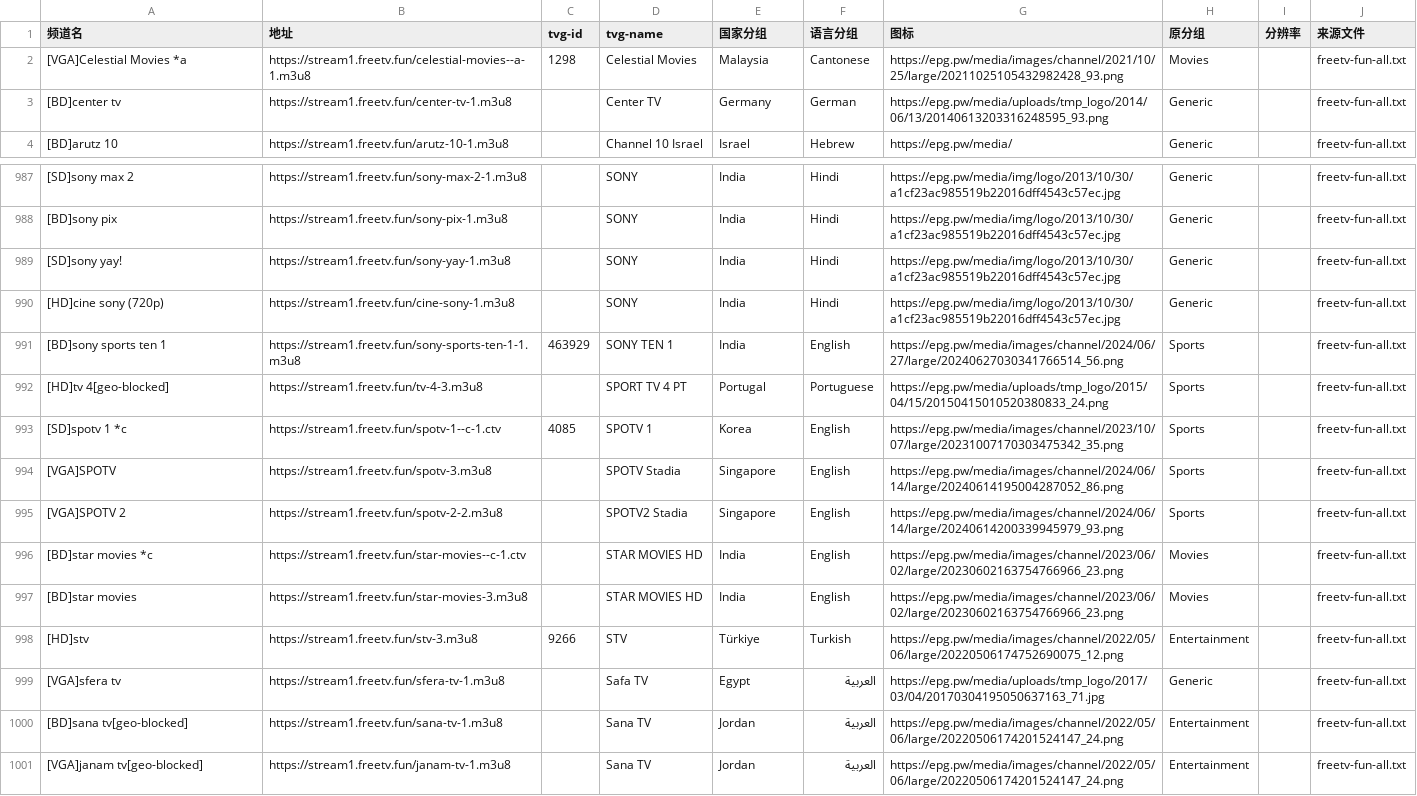
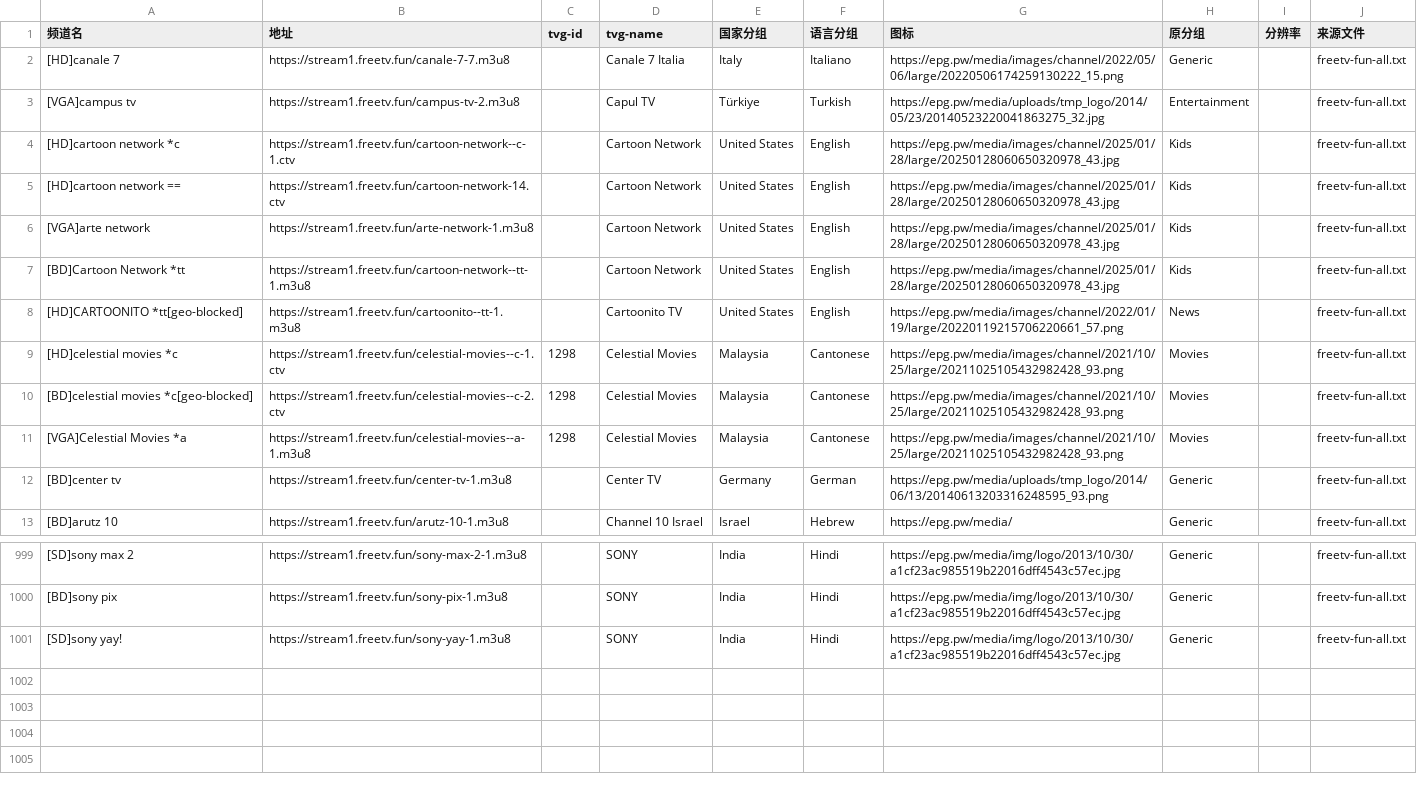
Before and after one commit to niuinyang/niuin-s-iptv, a CSV file: output/middle/chunk/chunk-23.csv, drawn as a sheet; only a part is shown, gaps mark what is left out; removed rows and columns are numbered as before the commit, all else as after; the diff covers the shown part only; the diff names each change by its address in the sheet, - before the commit and + after, or states it on an @@ line.

```diff
--- a/output/middle/chunk/chunk-23.csv
+++ b/output/middle/chunk/chunk-23.csv
+row 2: [HD]canale 7 | https://stream1.freetv.fun/canale-7-7.m3u8 |  | Canale 7 Italia | Italy | Italiano | https://epg.pw/media/images/channel/2022/05/06/large/20220506174259130222_15.png | Generic |  | freetv-fun-all.txt
+row 3: [VGA]campus tv | https://stream1.freetv.fun/campus-tv-2.m3u8 |  | Capul TV | Türkiye | Turkish | https://epg.pw/media/uploads/tmp_logo/2014/05/23/20140523220041863275_32.jpg | Entertainment |  | freetv-fun-all.txt
+row 4: [HD]cartoon network *c | https://stream1.freetv.fun/cartoon-network--c-1.ctv |  | Cartoon Network | United States | English | https://epg.pw/media/images/channel/2025/01/28/large/20250128060650320978_43.jpg | Kids |  | freetv-fun-all.txt
+row 5: [HD]cartoon network == | https://stream1.freetv.fun/cartoon-network-14.ctv |  | Cartoon Network | United States | English | https://epg.pw/media/images/channel/2025/01/28/large/20250128060650320978_43.jpg | Kids |  | freetv-fun-all.txt
+row 6: [VGA]arte network | https://stream1.freetv.fun/arte-network-1.m3u8 |  | Cartoon Network | United States | English | https://epg.pw/media/images/channel/2025/01/28/large/20250128060650320978_43.jpg | Kids |  | freetv-fun-all.txt
+row 7: [BD]Cartoon Network *tt | https://stream1.freetv.fun/cartoon-network--tt-1.m3u8 |  | Cartoon Network | United States | English | https://epg.pw/media/images/channel/2025/01/28/large/20250128060650320978_43.jpg | Kids |  | freetv-fun-all.txt
+row 8: [HD]CARTOONITO *tt[geo-blocked] | https://stream1.freetv.fun/cartoonito--tt-1.m3u8 |  | Cartoonito TV | United States | English | https://epg.pw/media/images/channel/2022/01/19/large/20220119215706220661_57.png | News |  | freetv-fun-all.txt
+row 9: [HD]celestial movies *c | https://stream1.freetv.fun/celestial-movies--c-1.ctv | 1298 | Celestial Movies | Malaysia | Cantonese | https://epg.pw/media/images/channel/2021/10/25/large/20211025105432982428_93.png | Movies |  | freetv-fun-all.txt
+row 10: [BD]celestial movies *c[geo-blocked] | https://stream1.freetv.fun/celestial-movies--c-2.ctv | 1298 | Celestial Movies | Malaysia | Cantonese | https://epg.pw/media/images/channel/2021/10/25/large/20211025105432982428_93.png | Movies |  | freetv-fun-all.txt
-row 990: [HD]cine sony (720p) | https://stream1.freetv.fun/cine-sony-1.m3u8 |  | SONY | India | Hindi | https://epg.pw/media/img/logo/2013/10/30/a1cf23ac985519b22016dff4543c57ec.jpg | Generic |  | freetv-fun-all.txt
-row 991: [BD]sony sports ten 1 | https://stream1.freetv.fun/sony-sports-ten-1-1.m3u8 | 463929 | SONY TEN 1 | India | English | https://epg.pw/media/images/channel/2024/06/27/large/20240627030341766514_56.png | Sports |  | freetv-fun-all.txt
-row 992: [HD]tv 4[geo-blocked] | https://stream1.freetv.fun/tv-4-3.m3u8 |  | SPORT TV 4 PT | Portugal | Portuguese | https://epg.pw/media/uploads/tmp_logo/2015/04/15/20150415010520380833_24.png | Sports |  | freetv-fun-all.txt
-row 993: [SD]spotv 1 *c | https://stream1.freetv.fun/spotv-1--c-1.ctv | 4085 | SPOTV 1 | Korea | English | https://epg.pw/media/images/channel/2023/10/07/large/20231007170303475342_35.png | Sports |  | freetv-fun-all.txt
-row 994: [VGA]SPOTV | https://stream1.freetv.fun/spotv-3.m3u8 |  | SPOTV Stadia | Singapore | English | https://epg.pw/media/images/channel/2024/06/14/large/20240614195004287052_86.png | Sports |  | freetv-fun-all.txt
-row 995: [VGA]SPOTV 2 | https://stream1.freetv.fun/spotv-2-2.m3u8 |  | SPOTV2 Stadia | Singapore | English | https://epg.pw/media/images/channel/2024/06/14/large/20240614200339945979_93.png | Sports |  | freetv-fun-all.txt
-row 996: [BD]star movies *c | https://stream1.freetv.fun/star-movies--c-1.ctv |  | STAR MOVIES HD | India | English | https://epg.pw/media/images/channel/2023/06/02/large/20230602163754766966_23.png | Movies |  | freetv-fun-all.txt
-row 997: [BD]star movies | https://stream1.freetv.fun/star-movies-3.m3u8 |  | STAR MOVIES HD | India | English | https://epg.pw/media/images/channel/2023/06/02/large/20230602163754766966_23.png | Movies |  | freetv-fun-all.txt
-row 998: [HD]stv | https://stream1.freetv.fun/stv-3.m3u8 | 9266 | STV | Türkiye | Turkish | https://epg.pw/media/images/channel/2022/05/06/large/20220506174752690075_12.png | Entertainment |  | freetv-fun-all.txt
-row 999: [VGA]sfera tv | https://stream1.freetv.fun/sfera-tv-1.m3u8 |  | Safa TV | Egypt | العربية | https://epg.pw/media/uploads/tmp_logo/2017/03/04/20170304195050637163_71.jpg | Generic |  | freetv-fun-all.txt
-row 1000: [BD]sana tv[geo-blocked] | https://stream1.freetv.fun/sana-tv-1.m3u8 |  | Sana TV | Jordan | العربية | https://epg.pw/media/images/channel/2022/05/06/large/20220506174201524147_24.png | Entertainment |  | freetv-fun-all.txt
-row 1001: [VGA]janam tv[geo-blocked] | https://stream1.freetv.fun/janam-tv-1.m3u8 |  | Sana TV | Jordan | العربية | https://epg.pw/media/images/channel/2022/05/06/large/20220506174201524147_24.png | Entertainment |  | freetv-fun-all.txt
```
Also changed, not shown: 3 added rows and 1 moved row elsewhere in this file, output/middle/chunk/chunk-13.csv, output/middle/chunk/chunk-15.csv, 10 other files.
